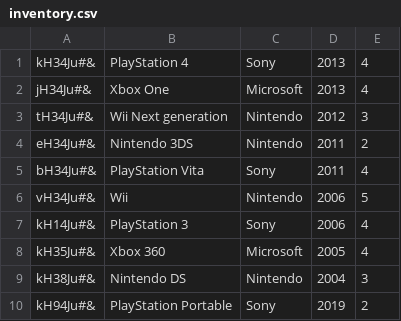
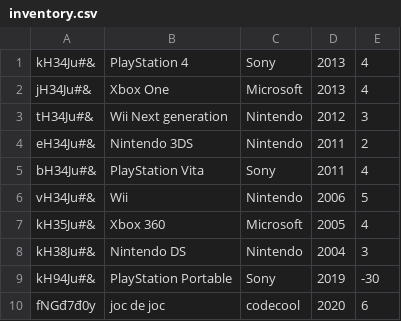
Before and after one commit to Alecsanderu/Game-Store-, a CSV file: lightweight-erp-python-master/inventory/inventory.csv, drawn as a sheet.

```diff
--- a/lightweight-erp-python-master/inventory/inventory.csv
+++ b/lightweight-erp-python-master/inventory/inventory.csv
@@ -6,5 +6,5 @@ bH34Ju#&;PlayStation Vita;Sony;2011;4
 vH34Ju#&;Wii;Nintendo;2006;5
-kH14Ju#&;PlayStation 3;Sony;2006;4
 kH35Ju#&;Xbox 360;Microsoft;2005;4
 kH38Ju#&;Nintendo DS;Nintendo;2004;3
-kH94Ju#&;PlayStation Portable;Sony;2019;2
+kH94Ju#&;PlayStation Portable;Sony;2019;-30
+fNGđ7đ0y;joc de joc;codecool;2020;6
```
Also changed, not shown: 4 other files.
